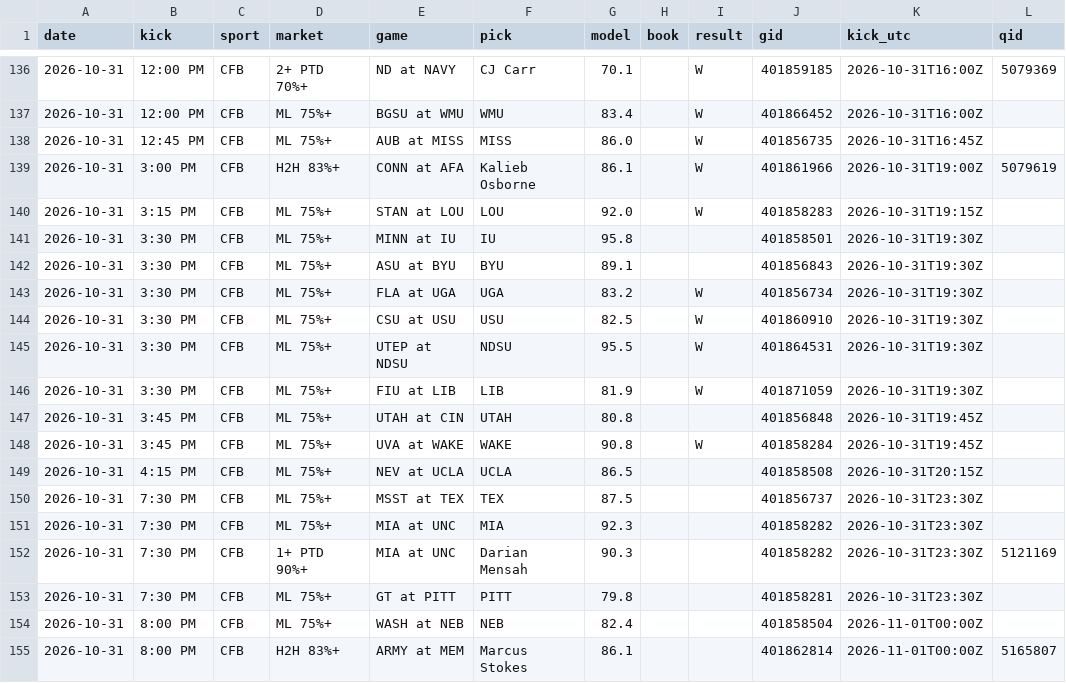
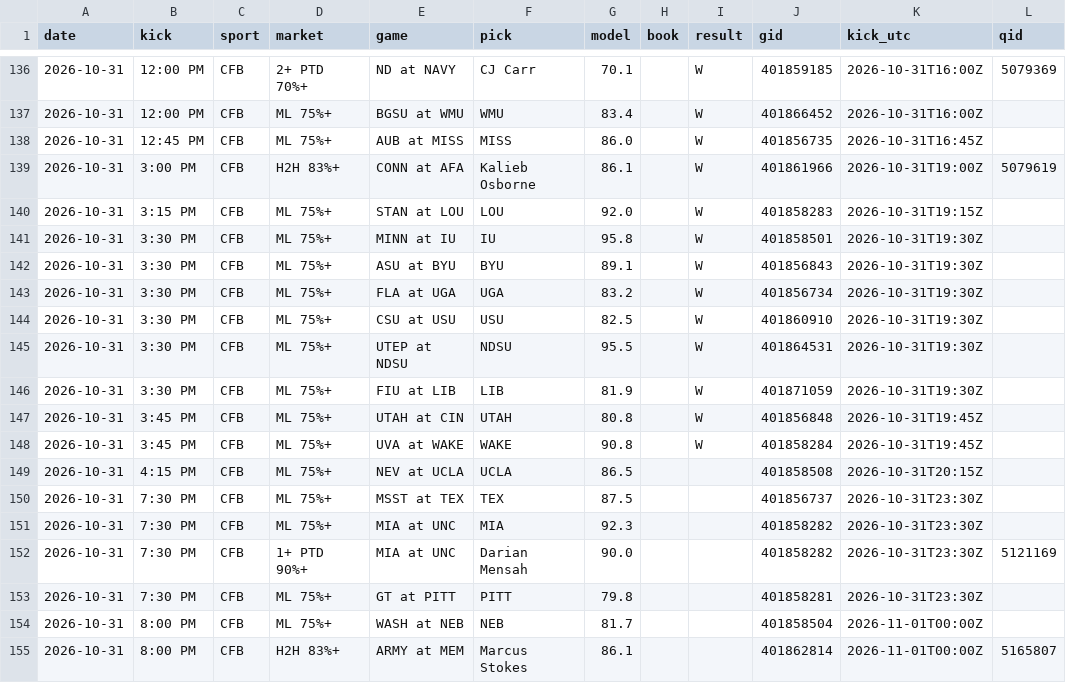
Before and after one commit to DPAD7/the-arena, a CSV file: data/reads_log.csv, drawn as a sheet; only a part is shown, gaps mark what is left out.

```diff
--- a/data/reads_log.csv
+++ b/data/reads_log.csv
@@ -140,4 +140,4 @@ date,kick,sport,market,game,pick,model,book,result,gid,kick_utc,qid
 2026-10-31,3:15 PM,CFB,ML 75%+,STAN at LOU,LOU,92.0,,W,401858283,2026-10-31T19:15Z,
-2026-10-31,3:30 PM,CFB,ML 75%+,MINN at IU,IU,95.8,,,401858501,2026-10-31T19:30Z,
-2026-10-31,3:30 PM,CFB,ML 75%+,ASU at BYU,BYU,89.1,,,401856843,2026-10-31T19:30Z,
+2026-10-31,3:30 PM,CFB,ML 75%+,MINN at IU,IU,95.8,,W,401858501,2026-10-31T19:30Z,
+2026-10-31,3:30 PM,CFB,ML 75%+,ASU at BYU,BYU,89.1,,W,401856843,2026-10-31T19:30Z,
 2026-10-31,3:30 PM,CFB,ML 75%+,FLA at UGA,UGA,83.2,,W,401856734,2026-10-31T19:30Z,
@@ -146,3 +146,3 @@ date,kick,sport,market,game,pick,model,book,result,gid,kick_utc,qid
 2026-10-31,3:30 PM,CFB,ML 75%+,FIU at LIB,LIB,81.9,,W,401871059,2026-10-31T19:30Z,
-2026-10-31,3:45 PM,CFB,ML 75%+,UTAH at CIN,UTAH,80.8,,,401856848,2026-10-31T19:45Z,
+2026-10-31,3:45 PM,CFB,ML 75%+,UTAH at CIN,UTAH,80.8,,W,401856848,2026-10-31T19:45Z,
 2026-10-31,3:45 PM,CFB,ML 75%+,UVA at WAKE,WAKE,90.8,,W,401858284,2026-10-31T19:45Z,
@@ -151,5 +151,5 @@ date,kick,sport,market,game,pick,model,book,result,gid,kick_utc,qid
 2026-10-31,7:30 PM,CFB,ML 75%+,MIA at UNC,MIA,92.3,,,401858282,2026-10-31T23:30Z,
-2026-10-31,7:30 PM,CFB,1+ PTD 90%+,MIA at UNC,Darian Mensah,90.3,,,401858282,2026-10-31T23:30Z,5121169
+2026-10-31,7:30 PM,CFB,1+ PTD 90%+,MIA at UNC,Darian Mensah,90.0,,,401858282,2026-10-31T23:30Z,5121169
 2026-10-31,7:30 PM,CFB,ML 75%+,GT at PITT,PITT,79.8,,,401858281,2026-10-31T23:30Z,
-2026-10-31,8:00 PM,CFB,ML 75%+,WASH at NEB,NEB,82.4,,,401858504,2026-11-01T00:00Z,
+2026-10-31,8:00 PM,CFB,ML 75%+,WASH at NEB,NEB,81.7,,,401858504,2026-11-01T00:00Z,
 2026-10-31,8:00 PM,CFB,H2H 83%+,ARMY at MEM,Marcus Stokes,86.1,,,401862814,2026-11-01T00:00Z,5165807
```
Also changed, not shown: 32 other files.
